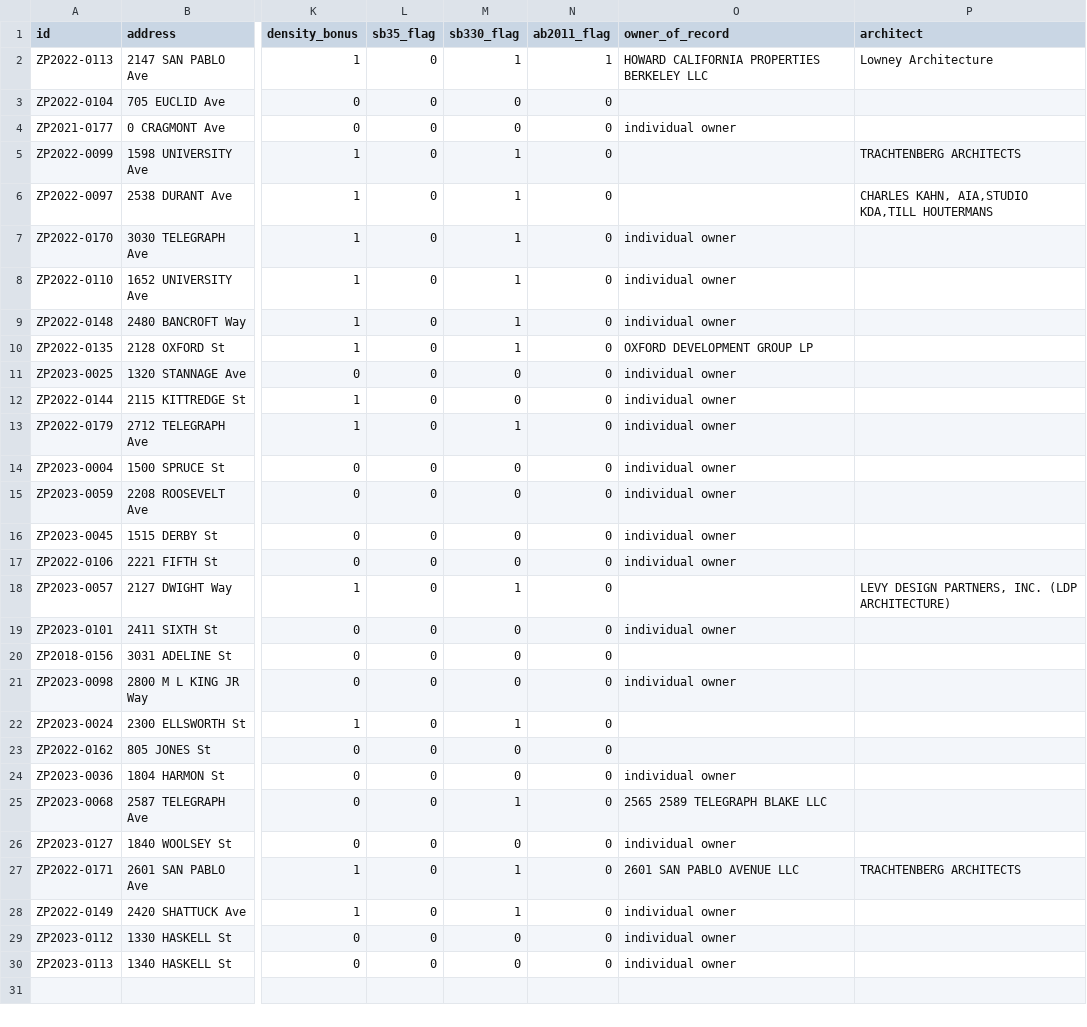
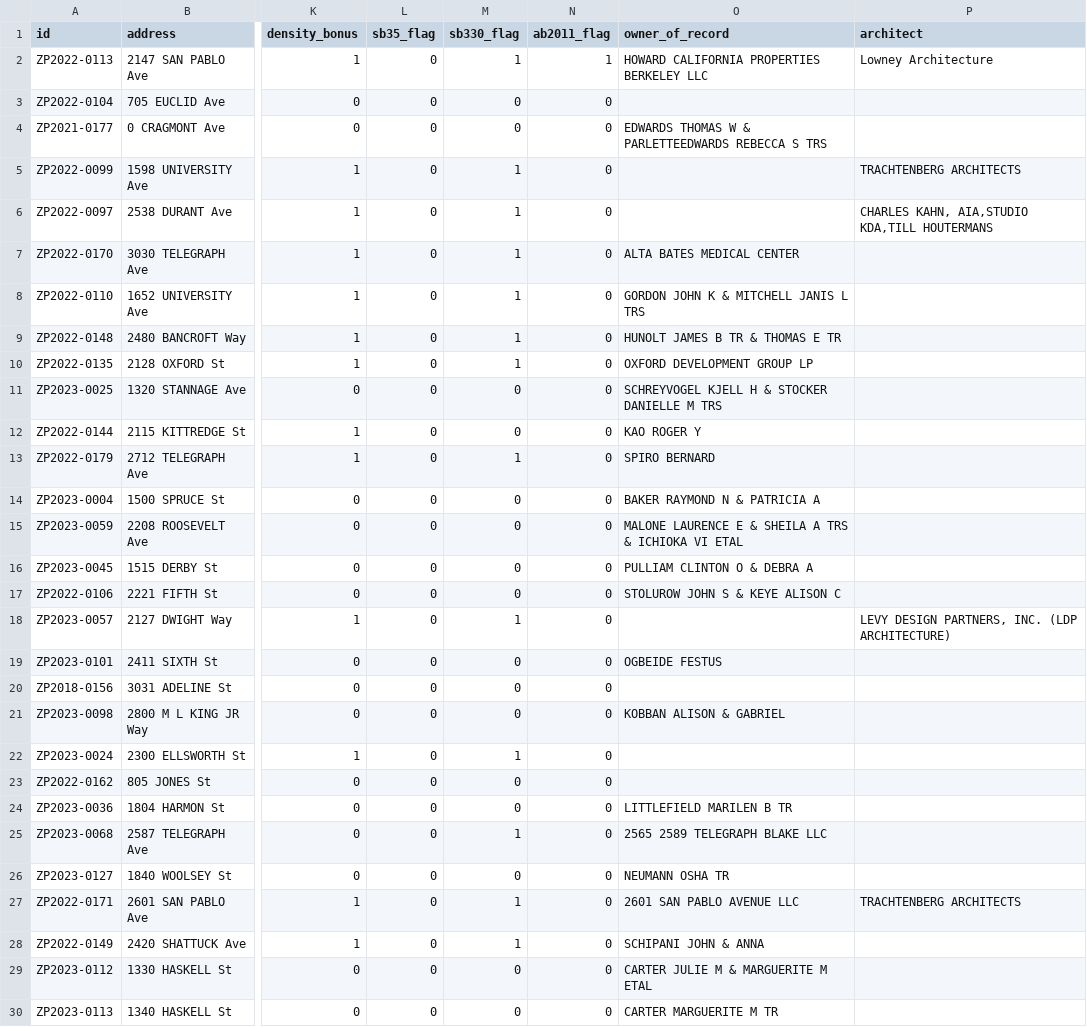
Before and after one commit to blockXblock/berkeley-housing-analysis, a CSV file: data/apr/2023/table_a_2023.csv, drawn as a sheet; only a part is shown, gaps mark what is left out; the diff names each change by its address in the sheet, - before the commit and + after, or states it on an @@ line.

```diff
--- a/data/apr/2023/table_a_2023.csv
+++ b/data/apr/2023/table_a_2023.csv
-O4 (owner_of_record): individual owner
+O4 (owner_of_record): EDWARDS THOMAS W & PARLETTEEDWARDS REBECCA S TRS
-O7 (owner_of_record): individual owner
+O7 (owner_of_record): ALTA BATES MEDICAL CENTER
-O8 (owner_of_record): individual owner
+O8 (owner_of_record): GORDON JOHN K & MITCHELL JANIS L TRS
-O9 (owner_of_record): individual owner
+O9 (owner_of_record): HUNOLT JAMES B TR & THOMAS E TR
-O11 (owner_of_record): individual owner
+O11 (owner_of_record): SCHREYVOGEL KJELL H & STOCKER DANIELLE M TRS
-O12 (owner_of_record): individual owner
+O12 (owner_of_record): KAO ROGER Y
-O13 (owner_of_record): individual owner
+O13 (owner_of_record): SPIRO BERNARD
-O14 (owner_of_record): individual owner
+O14 (owner_of_record): BAKER RAYMOND N & PATRICIA A
-O15 (owner_of_record): individual owner
+O15 (owner_of_record): MALONE LAURENCE E & SHEILA A TRS & ICHIOKA VI ETAL
-O16 (owner_of_record): individual owner
+O16 (owner_of_record): PULLIAM CLINTON O & DEBRA A
-O17 (owner_of_record): individual owner
+O17 (owner_of_record): STOLUROW JOHN S & KEYE ALISON C
-O19 (owner_of_record): individual owner
+O19 (owner_of_record): OGBEIDE FESTUS
-O21 (owner_of_record): individual owner
+O21 (owner_of_record): KOBBAN ALISON & GABRIEL
-O24 (owner_of_record): individual owner
+O24 (owner_of_record): LITTLEFIELD MARILEN B TR
-O26 (owner_of_record): individual owner
+O26 (owner_of_record): NEUMANN OSHA TR
-O28 (owner_of_record): individual owner
+O28 (owner_of_record): SCHIPANI JOHN & ANNA
-O29 (owner_of_record): individual owner
+O29 (owner_of_record): CARTER JULIE M & MARGUERITE M ETAL
-O30 (owner_of_record): individual owner
+O30 (owner_of_record): CARTER MARGUERITE M TR
```
Also changed, not shown: data/apr/2021/table_a_2021.csv, data/apr/2022/owner_of_record_summary_2022.csv, 21 other files.
